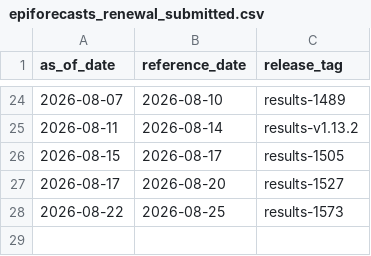
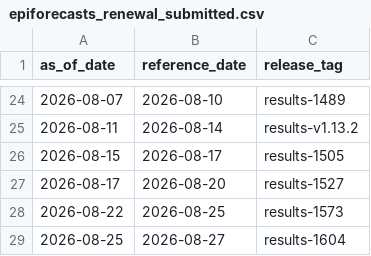
Before and after one commit to InsightNet-US/BDBV-Modeling-Hub, a CSV file: src/epiforecasts_renewal_submitted.csv, drawn as a sheet; only a part is shown, gaps mark what is left out.

```diff
--- a/src/epiforecasts_renewal_submitted.csv
+++ b/src/epiforecasts_renewal_submitted.csv
@@ -28 +28,2 @@ as_of_date,reference_date,release_tag
 2026-08-22,2026-08-25,results-1573
+2026-08-25,2026-08-27,results-1604
```
Also changed, not shown: 2 other files.
